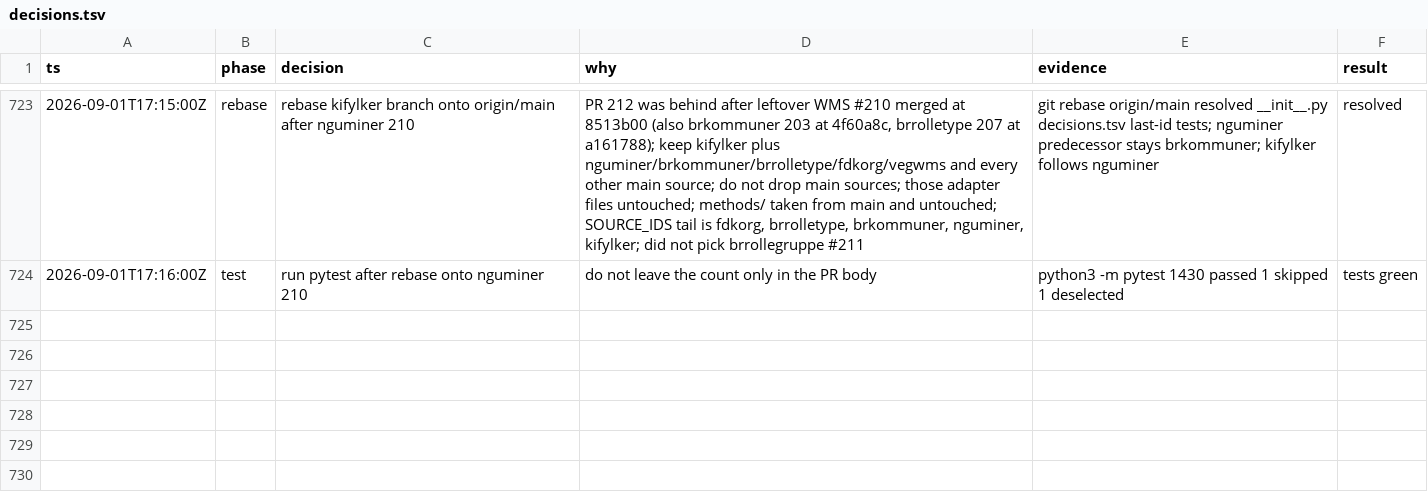
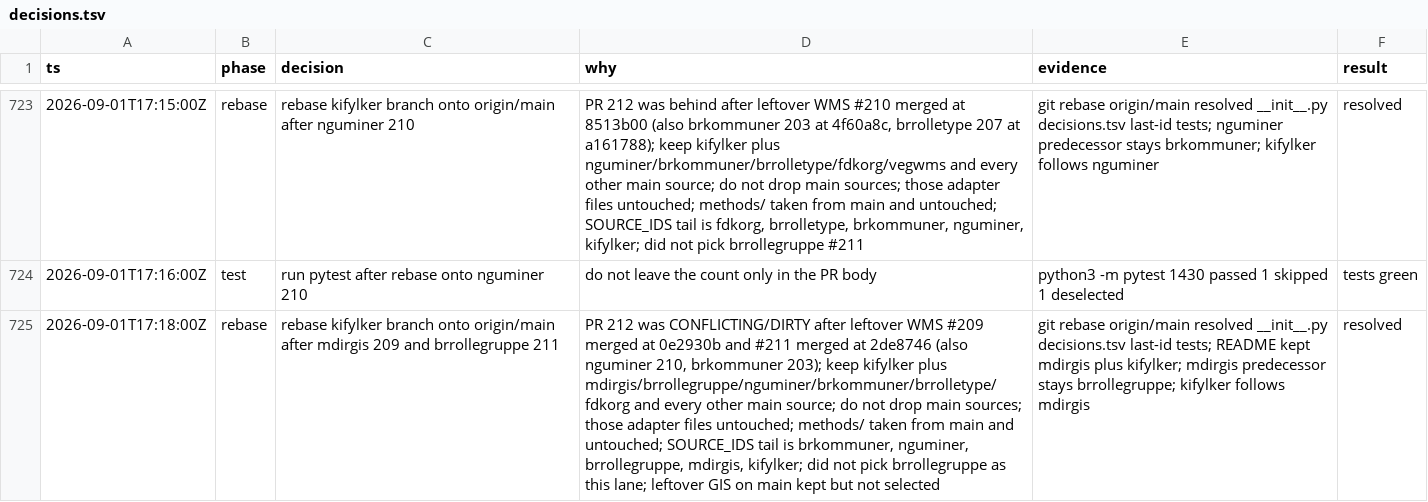
Before and after one commit to Solvelangseth/public-data-agent, a TSV file: decisions.tsv, drawn as a sheet; only a part is shown, gaps mark what is left out; the diff names each change by its address in the sheet, - before the commit and + after, or states it on an @@ line.

```diff
--- a/decisions.tsv
+++ b/decisions.tsv
+row 725: 2026-09-01T17:18:00Z | rebase | rebase kifylker branch onto origin/main after mdirgis 209 and brrollegruppe 211 | PR 212 was CONFLICTING/DIRTY after leftover WMS #209 merged at 0e2930b and #211 merged at 2de8746 (also nguminer 210, brkommuner 203); keep kifylker plus mdirgis/brrollegruppe/nguminer/brkommuner/brrolletype/fdkorg and every other main source; do not drop main sources; those adapter files untouched; methods/ taken from main and untouched; SOURCE_IDS tail is brkommuner, nguminer, brrollegruppe, mdirgis, kifylker; did not pick brrollegruppe as this lane; leftover GIS on main kept but not selected | git rebase origin/main resolved __init__.py decisions.tsv last-id tests; README kept mdirgis plus kifylker; mdirgis predecessor stays brrollegruppe; kifylker follows mdirgis | resolved
```
